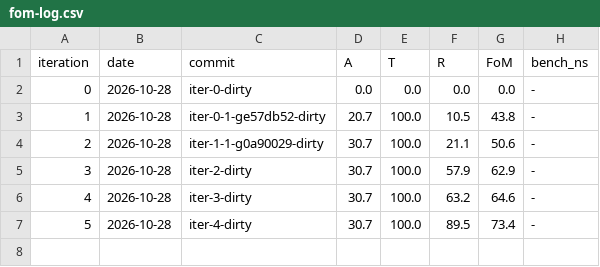
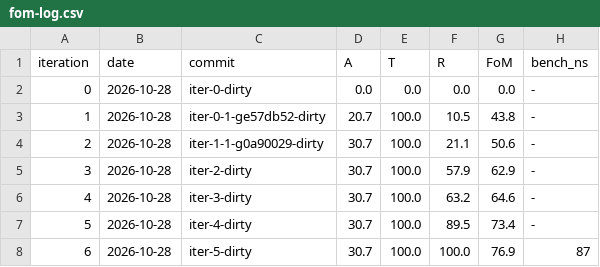
Before and after one commit to simonslxd/sys_arch_2_real, a CSV file: fom/fom-log.csv, drawn as a sheet; the diff names each change by its address in the sheet, - before the commit and + after, or states it on an @@ line.

```diff
--- a/fom/fom-log.csv
+++ b/fom/fom-log.csv
+row 8: 6 | 2026-10-28 | iter-5-dirty | 30.7 | 100.0 | 100.0 | 76.9 | 87
```
Also changed, not shown: 30 other files.
